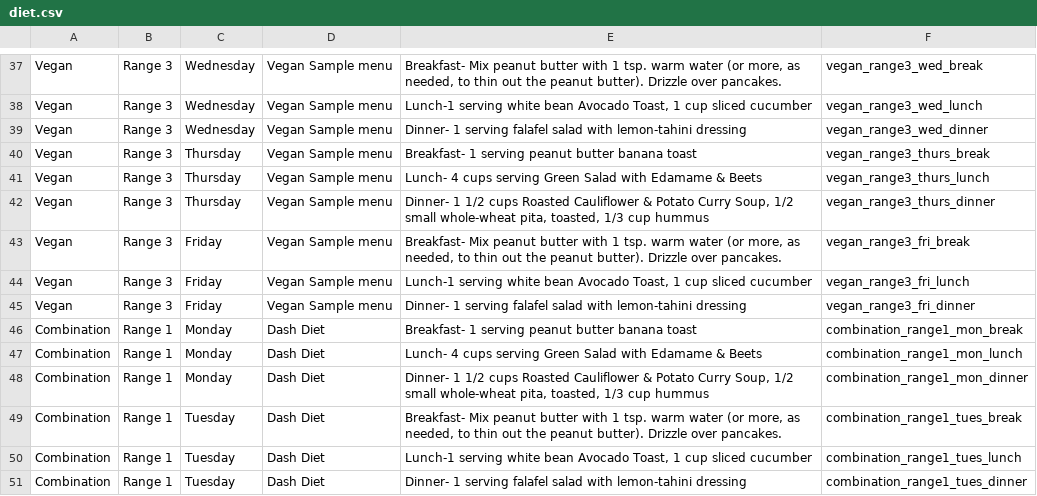
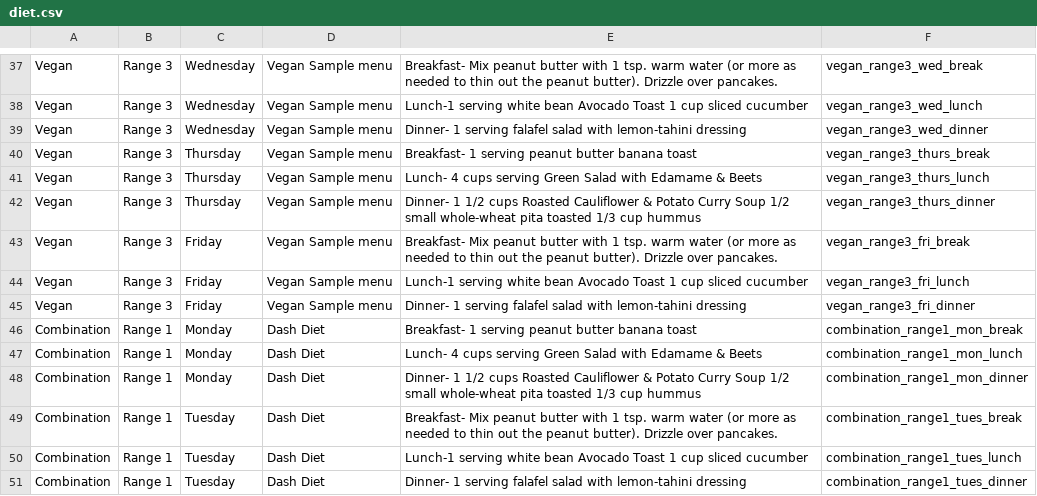
Before and after one commit to PamLemus/W22G9_Body-Beyond, a CSV file: Application/Body&Beyond/app/src/main/res/raw/diet.csv, drawn as a sheet; only a part is shown, gaps mark what is left out; the diff covers the shown part only; the diff names each change by its address in the sheet, - before the commit and + after, or states it on an @@ line.

```diff
--- a/Application/Body&Beyond/app/src/main/res/raw/diet.csv
+++ b/Application/Body&Beyond/app/src/main/res/raw/diet.csv
-E37: …water (or more, as needed, to thin…
+E37: …water (or more as needed to thin…
-E38: …bean Avocado Toast, 1 cup…
+E38: …bean Avocado Toast 1 cup…
-E42: …Potato Curry Soup, 1/2 small whole-wheat pita, toasted, 1/3 cup…
+E42: …Potato Curry Soup 1/2 small whole-wheat pita toasted 1/3 cup…
-E43: …water (or more, as needed, to thin…
+E43: …water (or more as needed to thin…
-E44: …bean Avocado Toast, 1 cup…
+E44: …bean Avocado Toast 1 cup…
-E48: …Potato Curry Soup, 1/2 small whole-wheat pita, toasted, 1/3 cup…
+E48: …Potato Curry Soup 1/2 small whole-wheat pita toasted 1/3 cup…
-E49: …water (or more, as needed, to thin…
+E49: …water (or more as needed to thin…
-E50: …bean Avocado Toast, 1 cup…
+E50: …bean Avocado Toast 1 cup…
```
Also changed, not shown: 37 edited cells elsewhere in this file, 9 other files.
